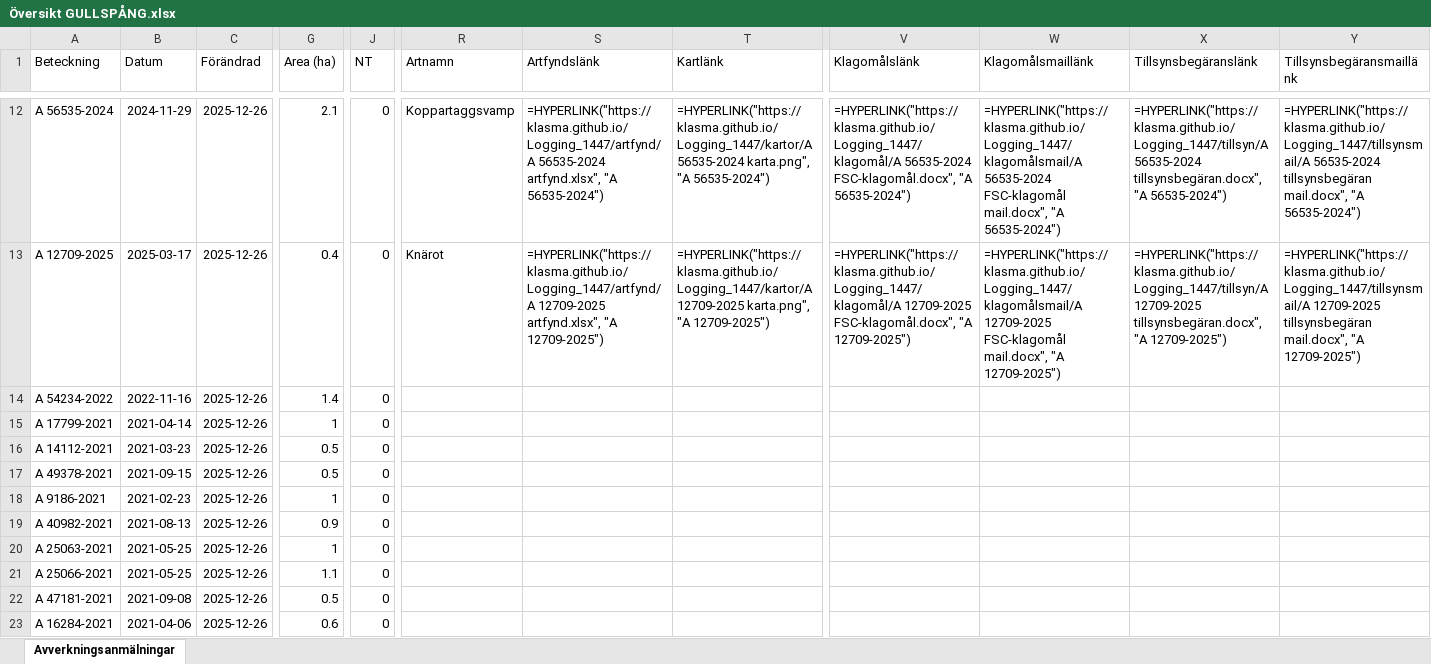
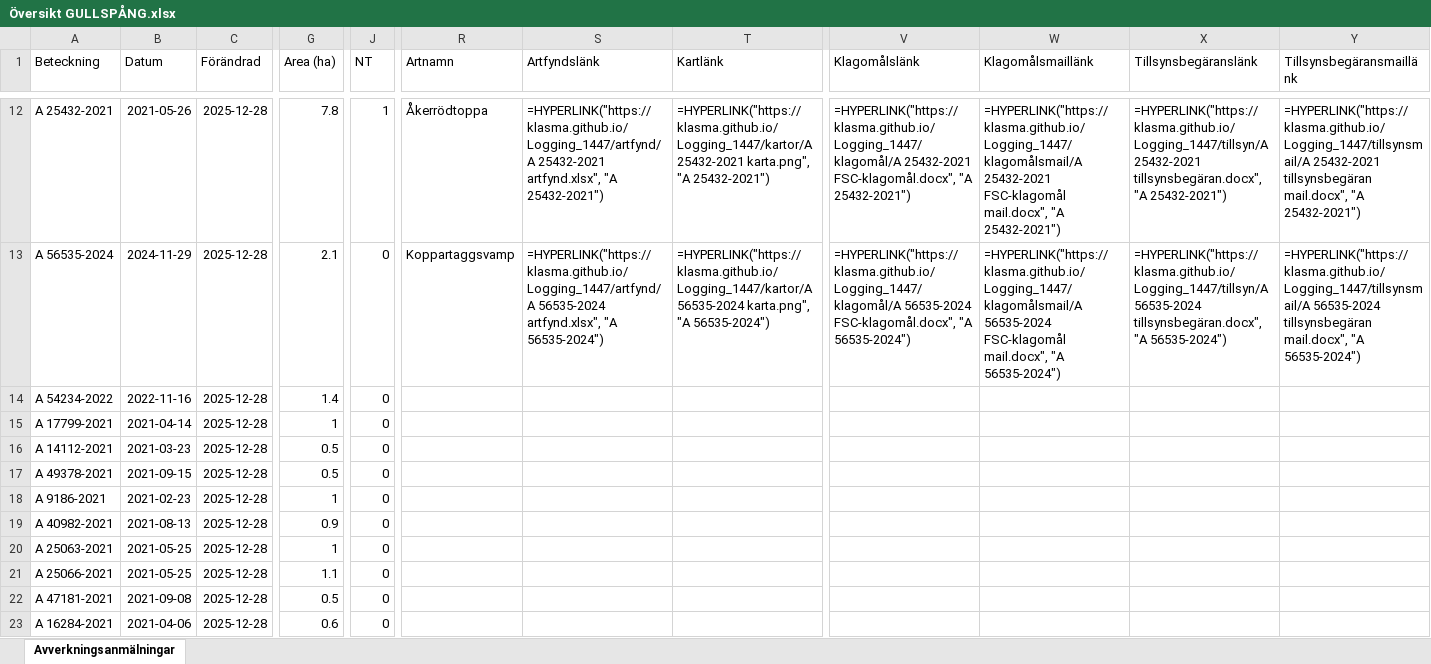
Before and after one commit to klasma/Logging_1447, an Excel workbook: Översikt GULLSPÅNG.xlsx, sheet Avverkningsanmälningar, drawn as a sheet; only a part is shown, gaps mark what is left out; values as stored, in another font and other column widths than the file's, no borders; formulas without a stored value are shown as written; the diff covers the shown part only; the diff names each change by its address in the sheet, - before the commit and + after, or states it on an @@ line.

```diff
--- a/Översikt GULLSPÅNG.xlsx (sheet Avverkningsanmälningar)
+++ b/Översikt GULLSPÅNG.xlsx (sheet Avverkningsanmälningar)
-A12 (Beteckning): A 56535-2024
+A12 (Beteckning): A 25432-2021
-B12 (Datum): 2024-11-29
+B12 (Datum): 2021-05-26
-C12:C23 (Förändrad): 2025-12-26
+C12:C23 (Förändrad): 2025-12-28
-G12 (Area (ha)): 2.1
+G12 (Area (ha)): 7.8
-J12 (NT): 0
+J12 (NT): 1
-R12 (Artnamn): Koppartaggsvamp
+R12 (Artnamn): Åkerrödtoppa
-S12 (Artfyndslänk): =HYPERLINK("https://klasma.github.io/Logging_1447/artfynd/A 56535-2024 artfynd.xlsx", "A 56535-2024")
+S12 (Artfyndslänk): =HYPERLINK("https://klasma.github.io/Logging_1447/artfynd/A 25432-2021 artfynd.xlsx", "A 25432-2021")
-T12 (Kartlänk): =HYPERLINK("https://klasma.github.io/Logging_1447/kartor/A 56535-2024 karta.png", "A 56535-2024")
+T12 (Kartlänk): =HYPERLINK("https://klasma.github.io/Logging_1447/kartor/A 25432-2021 karta.png", "A 25432-2021")
-V12 (Klagomålslänk): =HYPERLINK("https://klasma.github.io/Logging_1447/klagomål/A 56535-2024 FSC-klagomål.docx", "A 56535-2024")
+V12 (Klagomålslänk): =HYPERLINK("https://klasma.github.io/Logging_1447/klagomål/A 25432-2021 FSC-klagomål.docx", "A 25432-2021")
-W12 (Klagomålsmaillänk): =HYPERLINK("https://klasma.github.io/Logging_1447/klagomålsmail/A 56535-2024 FSC-klagomål mail.docx", "A 56535-2024")
+W12 (Klagomålsmaillänk): =HYPERLINK("https://klasma.github.io/Logging_1447/klagomålsmail/A 25432-2021 FSC-klagomål mail.docx", "A 25432-2021")
-X12 (Tillsynsbegäranslänk): =HYPERLINK("https://klasma.github.io/Logging_1447/tillsyn/A 56535-2024 tillsynsbegäran.docx", "A 56535-2024")
+X12 (Tillsynsbegäranslänk): =HYPERLINK("https://klasma.github.io/Logging_1447/tillsyn/A 25432-2021 tillsynsbegäran.docx", "A 25432-2021")
-Y12 (Tillsynsbegäransmaillänk): =HYPERLINK("https://klasma.github.io/Logging_1447/tillsynsmail/A 56535-2024 tillsynsbegäran mail.docx", "A 56535-2024")
+Y12 (Tillsynsbegäransmaillänk): =HYPERLINK("https://klasma.github.io/Logging_1447/tillsynsmail/A 25432-2021 tillsynsbegäran mail.docx", "A 25432-2021")
-A13 (Beteckning): A 12709-2025
+A13 (Beteckning): A 56535-2024
-B13 (Datum): 2025-03-17
+B13 (Datum): 2024-11-29
-G13 (Area (ha)): 0.4
+G13 (Area (ha)): 2.1
-R13 (Artnamn): Knärot
+R13 (Artnamn): Koppartaggsvamp
-S13 (Artfyndslänk): =HYPERLINK("https://klasma.github.io/Logging_1447/artfynd/A 12709-2025 artfynd.xlsx", "A 12709-2025")
+S13 (Artfyndslänk): =HYPERLINK("https://klasma.github.io/Logging_1447/artfynd/A 56535-2024 artfynd.xlsx", "A 56535-2024")
-T13 (Kartlänk): =HYPERLINK("https://klasma.github.io/Logging_1447/kartor/A 12709-2025 karta.png", "A 12709-2025")
+T13 (Kartlänk): =HYPERLINK("https://klasma.github.io/Logging_1447/kartor/A 56535-2024 karta.png", "A 56535-2024")
-V13 (Klagomålslänk): =HYPERLINK("https://klasma.github.io/Logging_1447/klagomål/A 12709-2025 FSC-klagomål.docx", "A 12709-2025")
+V13 (Klagomålslänk): =HYPERLINK("https://klasma.github.io/Logging_1447/klagomål/A 56535-2024 FSC-klagomål.docx", "A 56535-2024")
-W13 (Klagomålsmaillänk): =HYPERLINK("https://klasma.github.io/Logging_1447/klagomålsmail/A 12709-2025 FSC-klagomål mail.docx", "A 12709-2025")
+W13 (Klagomålsmaillänk): =HYPERLINK("https://klasma.github.io/Logging_1447/klagomålsmail/A 56535-2024 FSC-klagomål mail.docx", "A 56535-2024")
-X13 (Tillsynsbegäranslänk): =HYPERLINK("https://klasma.github.io/Logging_1447/tillsyn/A 12709-2025 tillsynsbegäran.docx", "A 12709-2025")
+X13 (Tillsynsbegäranslänk): =HYPERLINK("https://klasma.github.io/Logging_1447/tillsyn/A 56535-2024 tillsynsbegäran.docx", "A 56535-2024")
-Y13 (Tillsynsbegäransmaillänk): =HYPERLINK("https://klasma.github.io/Logging_1447/tillsynsmail/A 12709-2025 tillsynsbegäran mail.docx", "A 12709-2025")
+Y13 (Tillsynsbegäransmaillänk): =HYPERLINK("https://klasma.github.io/Logging_1447/tillsynsmail/A 56535-2024 tillsynsbegäran mail.docx", "A 56535-2024")
```
Also changed, not shown: 1070 edited cells elsewhere in this sheet, artfynd/A 12709-2025 artfynd.xlsx, artfynd/A 18778-2025 artfynd.xlsx, 57 other files.
